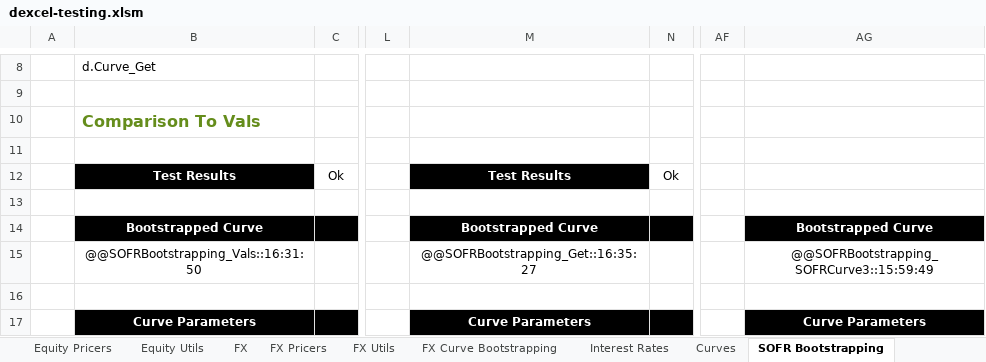
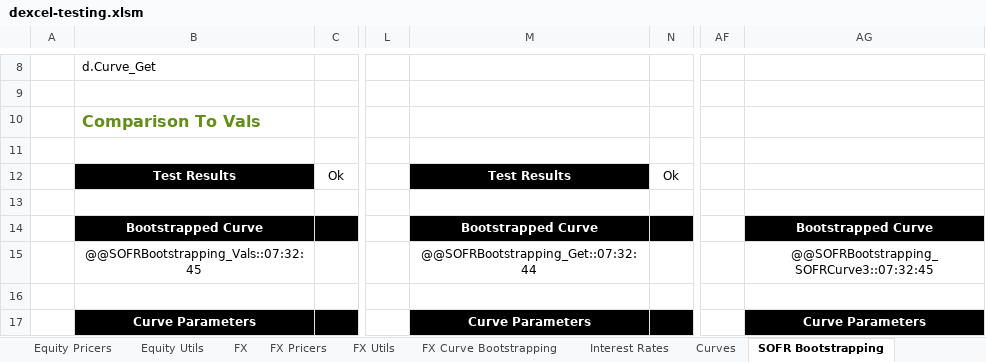
Before and after one commit to StormCollins/dExcel, an Excel workbook: dExcel/resources/workbooks/dexcel-testing.xlsm, sheet SOFR Bootstrapping, drawn as a sheet; only a part is shown, gaps mark what is left out; values as stored, in another font and other column widths than the file's, no borders; conditional formats not drawn; the diff names each change by its address in the sheet, - before the commit and + after, or states it on an @@ line.

```diff
--- a/dExcel/resources/workbooks/dexcel-testing.xlsm (sheet SOFR Bootstrapping)
+++ b/dExcel/resources/workbooks/dexcel-testing.xlsm (sheet SOFR Bootstrapping)
-B15: @@SOFRBootstrapping_Vals::16:31:50
+B15: @@SOFRBootstrapping_Vals::07:32:45
-M15: @@SOFRBootstrapping_Get::16:35:27
+M15: @@SOFRBootstrapping_Get::07:32:44
-AG15: @@SOFRBootstrapping_SOFRCurve3::15:59:49
+AG15: @@SOFRBootstrapping_SOFRCurve3::07:32:45
```
Also changed, not shown: sheet FX Curve Bootstrapping, sheet Single Curve Bootstrapping, sheet Dual Curve Bootstrapping, sheet Curves, other sheet tabs, formulas that keep their value.
